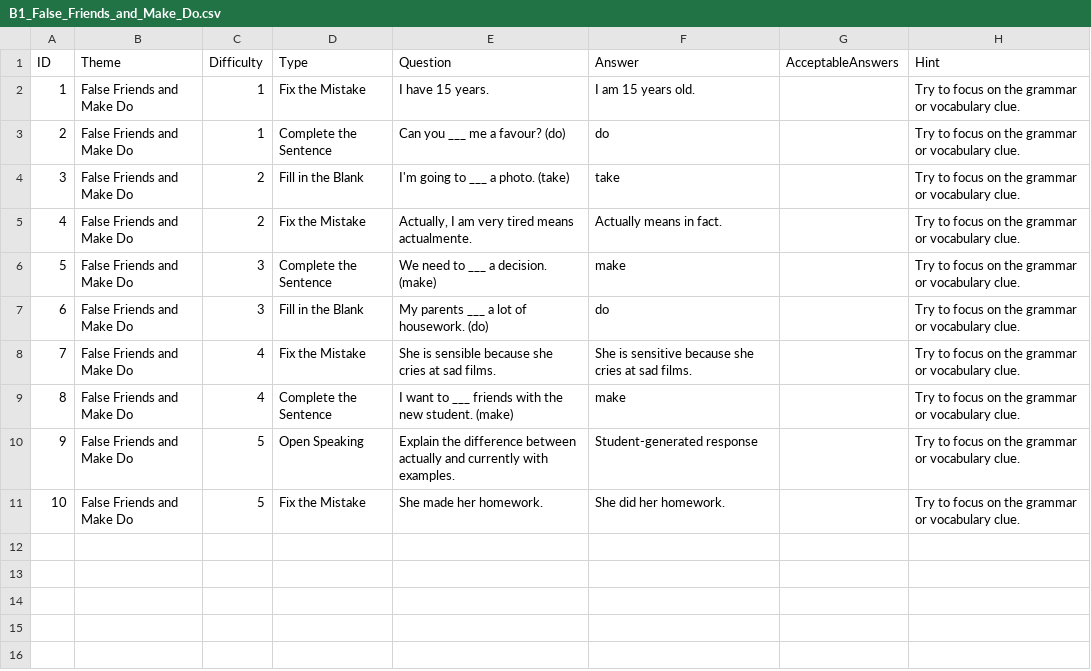
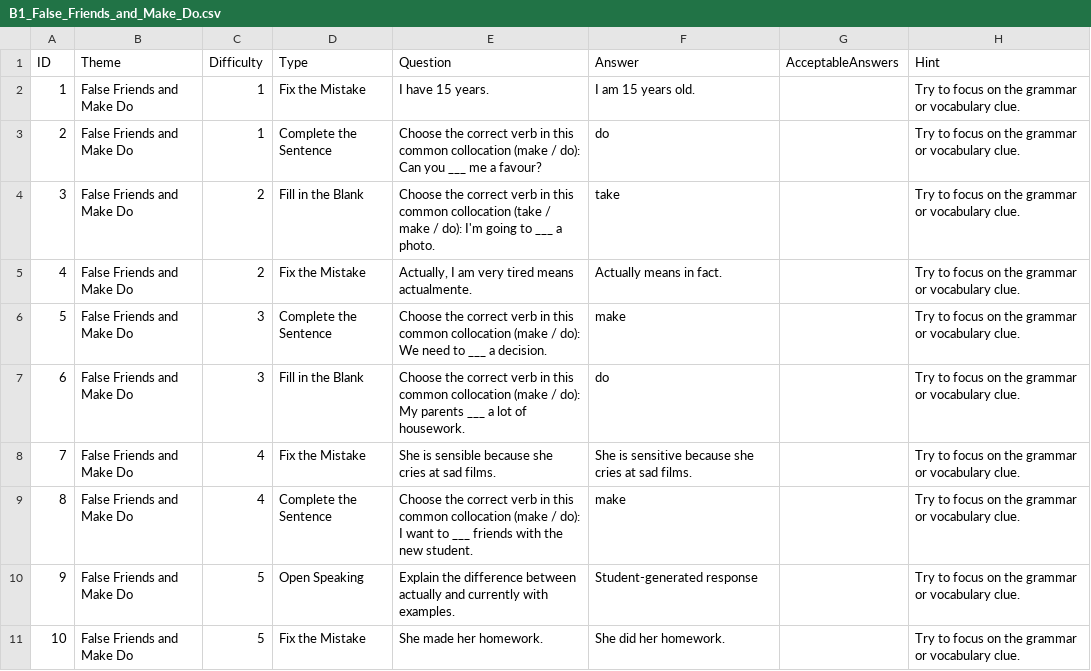
Before and after one commit to stephenfagen/english-quest, a CSV file: B1_False_Friends_and_Make_Do.csv, drawn as a sheet.

Commit message:
Clarify task prompts and remove answer clues

```diff
--- a/B1_False_Friends_and_Make_Do.csv
+++ b/B1_False_Friends_and_Make_Do.csv
@@ -2,9 +2,9 @@
 1,False Friends and Make Do,1,Fix the Mistake,I have 15 years.,I am 15 years old.,,Try to focus on the grammar or vocabulary clue.
-2,False Friends and Make Do,1,Complete the Sentence,Can you ___ me a favour? (do),do,,Try to focus on the grammar or vocabulary clue.
-3,False Friends and Make Do,2,Fill in the Blank,I'm going to ___ a photo. (take),take,,Try to focus on the grammar or vocabulary clue.
+2,False Friends and Make Do,1,Complete the Sentence,Choose the correct verb in this common collocation (make / do): Can you ___ me a favour?,do,,Try to focus on the grammar or vocabulary clue.
+3,False Friends and Make Do,2,Fill in the Blank,Choose the correct verb in this common collocation (take / make / do): I'm going to ___ a photo.,take,,Try to focus on the grammar or vocabulary clue.
 4,False Friends and Make Do,2,Fix the Mistake,"Actually, I am very tired means actualmente.",Actually means in fact.,,Try to focus on the grammar or vocabulary clue.
-5,False Friends and Make Do,3,Complete the Sentence,We need to ___ a decision. (make),make,,Try to focus on the grammar or vocabulary clue.
-6,False Friends and Make Do,3,Fill in the Blank,My parents ___ a lot of housework. (do),do,,Try to focus on the grammar or vocabulary clue.
+5,False Friends and Make Do,3,Complete the Sentence,Choose the correct verb in this common collocation (make / do): We need to ___ a decision.,make,,Try to focus on the grammar or vocabulary clue.
+6,False Friends and Make Do,3,Fill in the Blank,Choose the correct verb in this common collocation (make / do): My parents ___ a lot of housework.,do,,Try to focus on the grammar or vocabulary clue.
 7,False Friends and Make Do,4,Fix the Mistake,She is sensible because she cries at sad films.,She is sensitive because she cries at sad films.,,Try to focus on the grammar or vocabulary clue.
-8,False Friends and Make Do,4,Complete the Sentence,I want to ___ friends with the new student. (make),make,,Try to focus on the grammar or vocabulary clue.
+8,False Friends and Make Do,4,Complete the Sentence,Choose the correct verb in this common collocation (make / do): I want to ___ friends with the new student.,make,,Try to focus on the grammar or vocabulary clue.
 9,False Friends and Make Do,5,Open Speaking,Explain the difference between actually and currently with examples.,Student-generated response,,Try to focus on the grammar or vocabulary clue.
```
